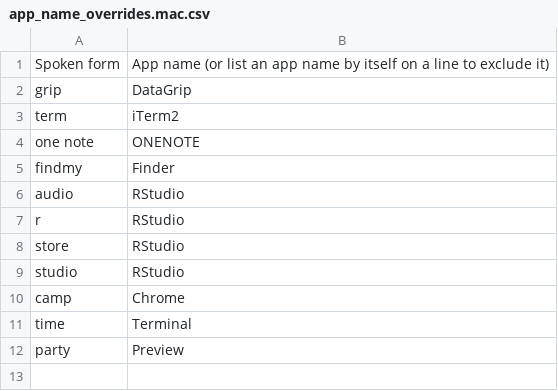
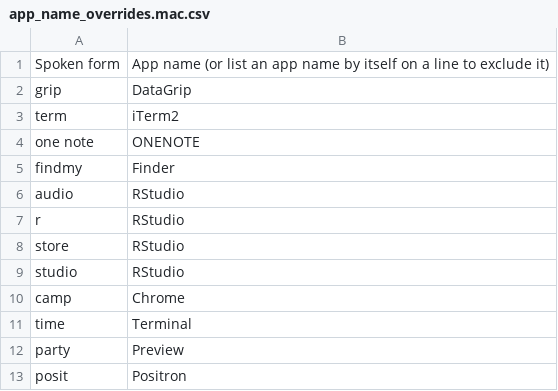
Before and after one commit to adw96/talon_community, a CSV file: core/app_switcher/app_name_overrides.mac.csv, drawn as a sheet; the diff names each change by its address in the sheet, - before the commit and + after, or states it on an @@ line.

```diff
--- a/core/app_switcher/app_name_overrides.mac.csv
+++ b/core/app_switcher/app_name_overrides.mac.csv
+row 13: posit | Positron
```
Also changed, not shown: 4 other files.
